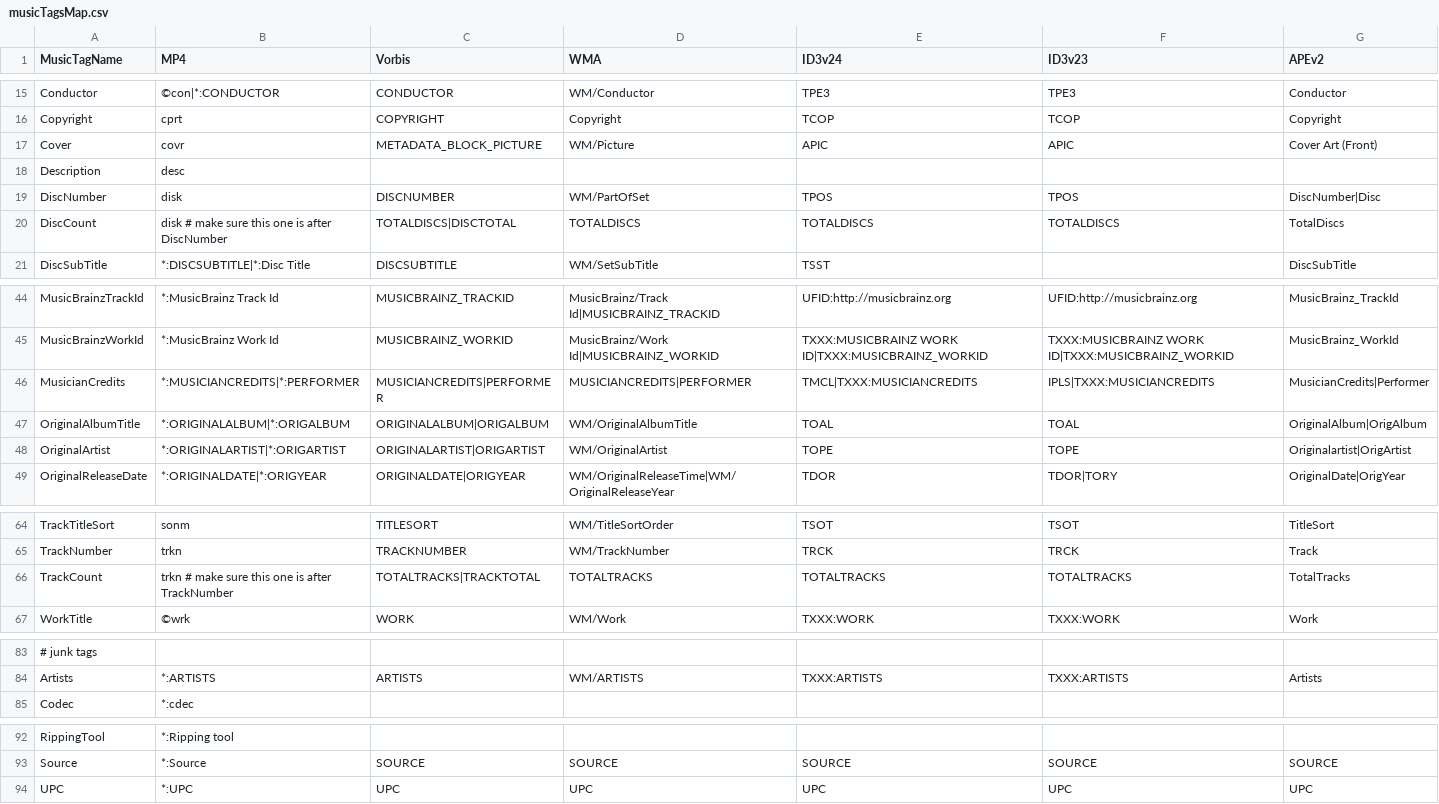
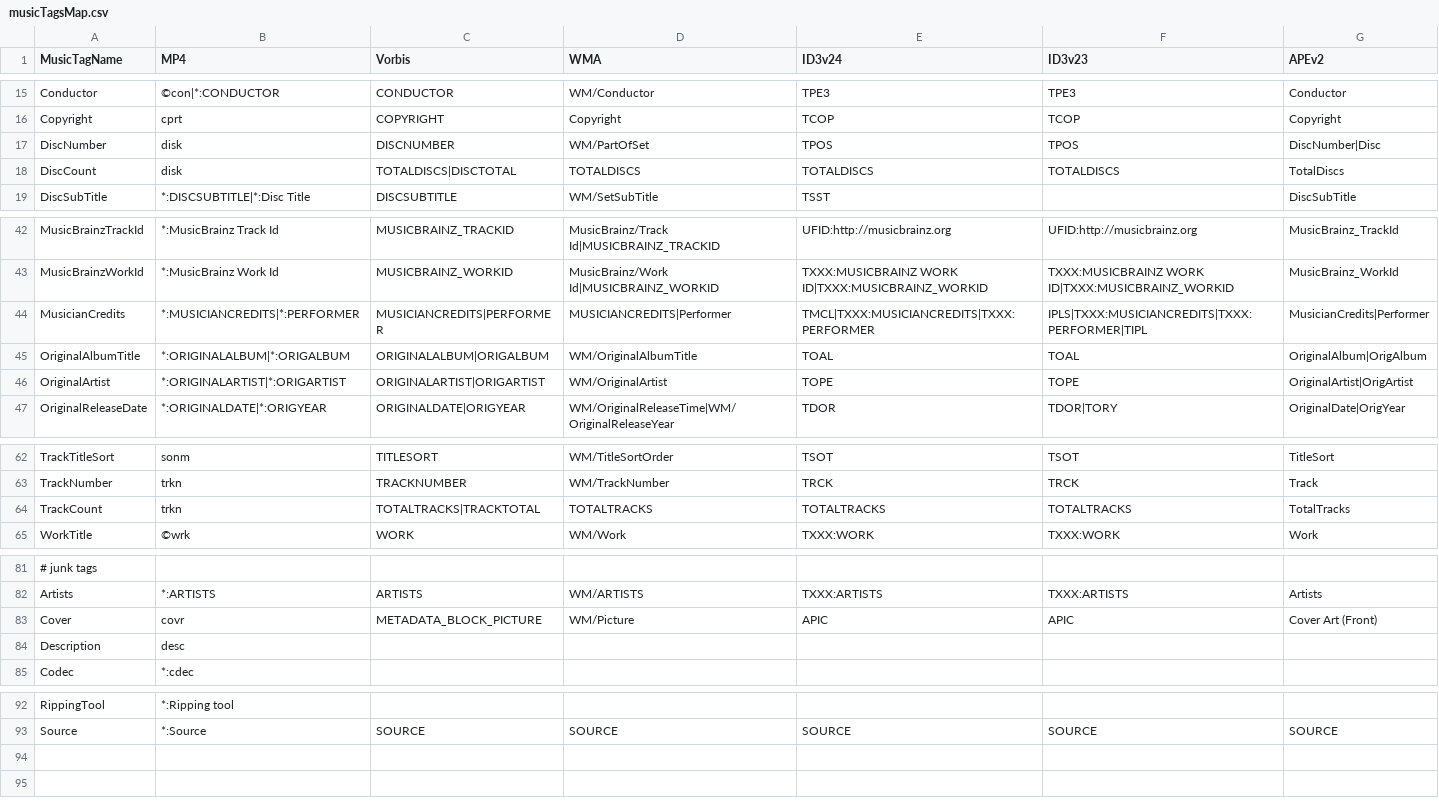
Before and after one commit to ackphht/scripts, a CSV file: musicFileProperties/musicTagsMap.csv, drawn as a sheet; only a part is shown, gaps mark what is left out; removed rows and columns are numbered as before the commit, all else as after; the diff names each change by its address in the sheet, - before the commit and + after, or states it on an @@ line.

Commit message:
musicTagsMap.csv: generated from db

```diff
--- a/musicFileProperties/musicTagsMap.csv
+++ b/musicFileProperties/musicTagsMap.csv
-B18 (MP4): disk # make sure this one is after DiscNumber
+B18 (MP4): disk
-D44 (WMA): MUSICIANCREDITS|PERFORMER
+D44 (WMA): MUSICIANCREDITS|Performer
-E44 (ID3v24): TMCL|TXXX:MUSICIANCREDITS
+E44 (ID3v24): TMCL|TXXX:MUSICIANCREDITS|TXXX:PERFORMER
-F44 (ID3v23): IPLS|TXXX:MUSICIANCREDITS
+F44 (ID3v23): IPLS|TXXX:MUSICIANCREDITS|TXXX:PERFORMER|TIPL
-G46 (APEv2): Originalartist|OrigArtist
+G46 (APEv2): OriginalArtist|OrigArtist
-B64 (MP4): trkn # make sure this one is after TrackNumber
+B64 (MP4): trkn
@@ row 17 moved to row 83: Cover @@
@@ row 18 moved to row 84: Description @@
-row 94: UPC | *:UPC | UPC | UPC | UPC | UPC | UPC
```
